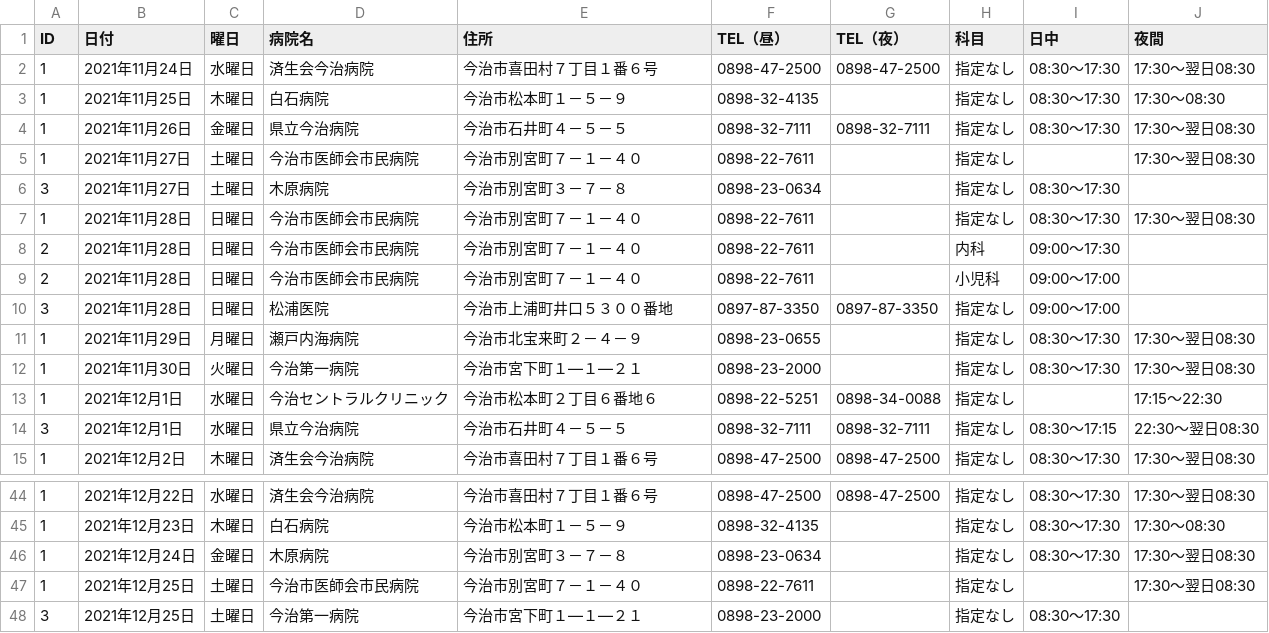
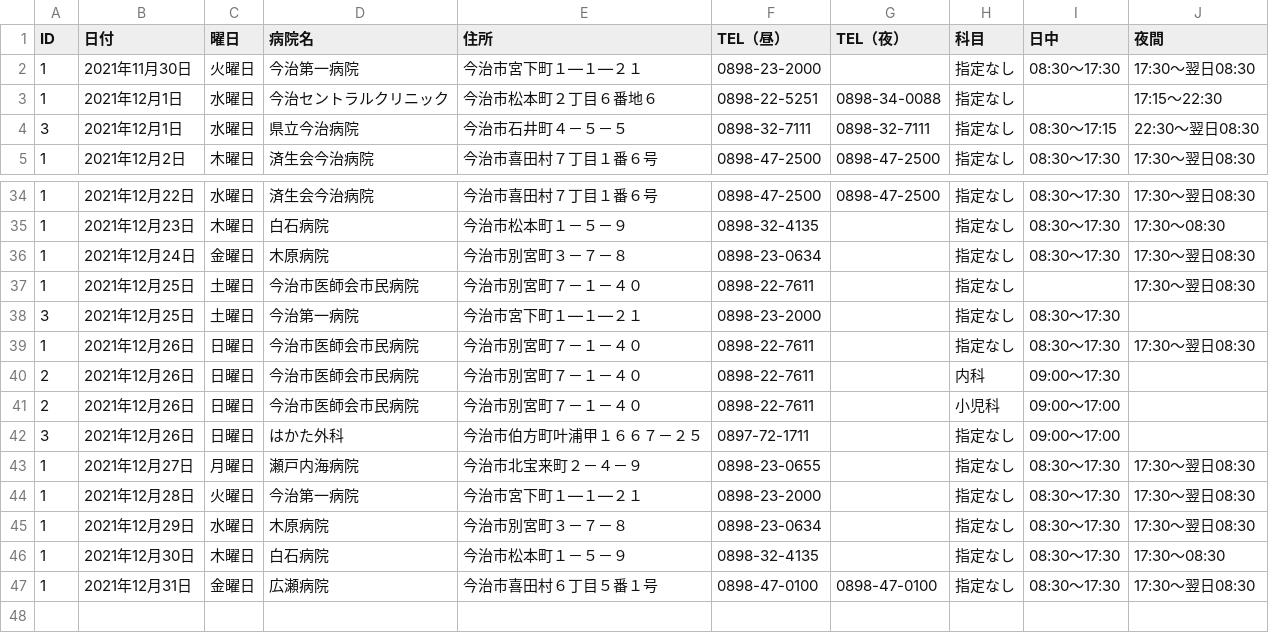
Before and after one commit to imabari/er-bot, a CSV file: 2021-12-01.csv (was 2021-11-25.csv), drawn as a sheet; only a part is shown, gaps mark what is left out; removed rows and columns are numbered as before the commit, all else as after; the diff names each change by its address in the sheet, - before the commit and + after, or states it on an @@ line.

Commit message:
deploy: a56233ca863f410a79d80f84dcebe0a3365a568e

```diff
--- a/2021-11-25.csv
+++ b/2021-12-01.csv
-row 2: 1 | 2021年11月24日 | 水曜日 | 済生会今治病院 | 今治市喜田村７丁目１番６号 | 0898-47-2500 | 0898-47-2500 | 指定なし | 08:30～17:30 | 17:30～翌日08:30
-row 3: 1 | 2021年11月25日 | 木曜日 | 白石病院 | 今治市松本町１－５－９ | 0898-32-4135 |  | 指定なし | 08:30～17:30 | 17:30～08:30
-row 4: 1 | 2021年11月26日 | 金曜日 | 県立今治病院 | 今治市石井町４－５－５ | 0898-32-7111 | 0898-32-7111 | 指定なし | 08:30～17:30 | 17:30～翌日08:30
-row 5: 1 | 2021年11月27日 | 土曜日 | 今治市医師会市民病院 | 今治市別宮町７－１－４０ | 0898-22-7611 |  | 指定なし |  | 17:30～翌日08:30
-row 6: 3 | 2021年11月27日 | 土曜日 | 木原病院 | 今治市別宮町３－７－８ | 0898-23-0634 |  | 指定なし | 08:30～17:30
-row 7: 1 | 2021年11月28日 | 日曜日 | 今治市医師会市民病院 | 今治市別宮町７－１－４０ | 0898-22-7611 |  | 指定なし | 08:30～17:30 | 17:30～翌日08:30
-row 8: 2 | 2021年11月28日 | 日曜日 | 今治市医師会市民病院 | 今治市別宮町７－１－４０ | 0898-22-7611 |  | 内科 | 09:00～17:30
-row 9: 2 | 2021年11月28日 | 日曜日 | 今治市医師会市民病院 | 今治市別宮町７－１－４０ | 0898-22-7611 |  | 小児科 | 09:00～17:00
-row 10: 3 | 2021年11月28日 | 日曜日 | 松浦医院 | 今治市上浦町井口５３００番地 | 0897-87-3350 | 0897-87-3350 | 指定なし | 09:00～17:00
-row 11: 1 | 2021年11月29日 | 月曜日 | 瀬戸内海病院 | 今治市北宝来町２－４－９ | 0898-23-0655 |  | 指定なし | 08:30～17:30 | 17:30～翌日08:30
+row 39: 1 | 2021年12月26日 | 日曜日 | 今治市医師会市民病院 | 今治市別宮町７－１－４０ | 0898-22-7611 |  | 指定なし | 08:30～17:30 | 17:30～翌日08:30
+row 40: 2 | 2021年12月26日 | 日曜日 | 今治市医師会市民病院 | 今治市別宮町７－１－４０ | 0898-22-7611 |  | 内科 | 09:00～17:30
+row 41: 2 | 2021年12月26日 | 日曜日 | 今治市医師会市民病院 | 今治市別宮町７－１－４０ | 0898-22-7611 |  | 小児科 | 09:00～17:00
+row 42: 3 | 2021年12月26日 | 日曜日 | はかた外科 | 今治市伯方町叶浦甲１６６７－２５ | 0897-72-1711 |  | 指定なし | 09:00～17:00
+row 43: 1 | 2021年12月27日 | 月曜日 | 瀬戸内海病院 | 今治市北宝来町２－４－９ | 0898-23-0655 |  | 指定なし | 08:30～17:30 | 17:30～翌日08:30
+row 44: 1 | 2021年12月28日 | 火曜日 | 今治第一病院 | 今治市宮下町１―１―２１ | 0898-23-2000 |  | 指定なし | 08:30～17:30 | 17:30～翌日08:30
+row 45: 1 | 2021年12月29日 | 水曜日 | 木原病院 | 今治市別宮町３－７－８ | 0898-23-0634 |  | 指定なし | 08:30～17:30 | 17:30～翌日08:30
+row 46: 1 | 2021年12月30日 | 木曜日 | 白石病院 | 今治市松本町１－５－９ | 0898-32-4135 |  | 指定なし | 08:30～17:30 | 17:30～08:30
+row 47: 1 | 2021年12月31日 | 金曜日 | 広瀬病院 | 今治市喜田村６丁目５番１号 | 0898-47-0100 | 0898-47-0100 | 指定なし | 08:30～17:30 | 17:30～翌日08:30
```
